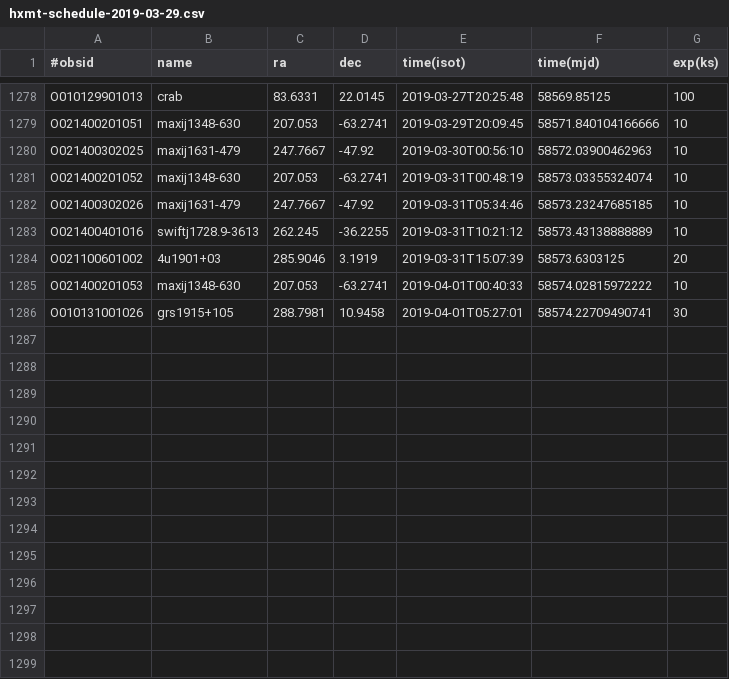
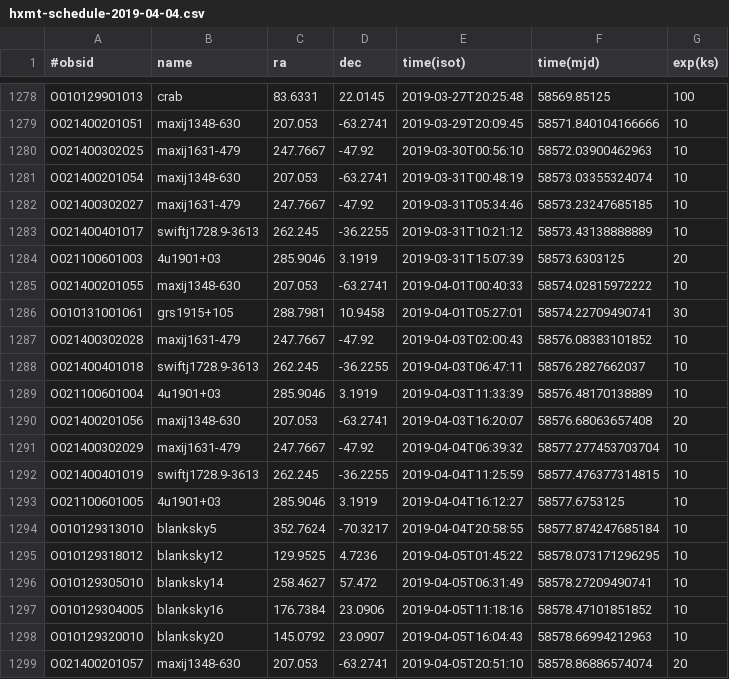
Before and after one commit to drzchang/hxmt, a CSV file: hxmt-schedule-2019-04-04.csv (was hxmt-schedule-2019-03-29.csv), drawn as a sheet; only a part is shown, gaps mark what is left out.

```diff
--- a/hxmt-schedule-2019-03-29.csv
+++ b/hxmt-schedule-2019-04-04.csv
@@ -1280,7 +1280,20 @@ O021400201051,maxij1348-630,207.053,-63.2741,2019-03-29T20:09:45,58571.840104166
 O021400302025,maxij1631-479,247.7667,-47.92,2019-03-30T00:56:10,58572.03900462963,10
-O021400201052,maxij1348-630,207.053,-63.2741,2019-03-31T00:48:19,58573.03355324074,10
-O021400302026,maxij1631-479,247.7667,-47.92,2019-03-31T05:34:46,58573.23247685185,10
-O021400401016,swiftj1728.9-3613,262.245,-36.2255,2019-03-31T10:21:12,58573.43138888889,10
-O021100601002,4u1901+03,285.9046,3.1919,2019-03-31T15:07:39,58573.6303125,20
-O021400201053,maxij1348-630,207.053,-63.2741,2019-04-01T00:40:33,58574.02815972222,10
-O010131001026,grs1915+105,288.7981,10.9458,2019-04-01T05:27:01,58574.22709490741,30
+O021400201054,maxij1348-630,207.053,-63.2741,2019-03-31T00:48:19,58573.03355324074,10
+O021400302027,maxij1631-479,247.7667,-47.92,2019-03-31T05:34:46,58573.23247685185,10
+O021400401017,swiftj1728.9-3613,262.245,-36.2255,2019-03-31T10:21:12,58573.43138888889,10
+O021100601003,4u1901+03,285.9046,3.1919,2019-03-31T15:07:39,58573.6303125,20
+O021400201055,maxij1348-630,207.053,-63.2741,2019-04-01T00:40:33,58574.02815972222,10
+O010131001061,grs1915+105,288.7981,10.9458,2019-04-01T05:27:01,58574.22709490741,30
+O021400302028,maxij1631-479,247.7667,-47.92,2019-04-03T02:00:43,58576.08383101852,10
+O021400401018,swiftj1728.9-3613,262.245,-36.2255,2019-04-03T06:47:11,58576.2827662037,10
+O021100601004,4u1901+03,285.9046,3.1919,2019-04-03T11:33:39,58576.48170138889,10
+O021400201056,maxij1348-630,207.053,-63.2741,2019-04-03T16:20:07,58576.68063657408,20
+O021400302029,maxij1631-479,247.7667,-47.92,2019-04-04T06:39:32,58577.277453703704,10
+O021400401019,swiftj1728.9-3613,262.245,-36.2255,2019-04-04T11:25:59,58577.476377314815,10
+O021100601005,4u1901+03,285.9046,3.1919,2019-04-04T16:12:27,58577.6753125,10
+O010129313010,blanksky5,352.7624,-70.3217,2019-04-04T20:58:55,58577.874247685184,10
+O010129318012,blanksky12,129.9525,4.7236,2019-04-05T01:45:22,58578.073171296295,10
+O010129305010,blanksky14,258.4627,57.472,2019-04-05T06:31:49,58578.27209490741,10
+O010129304005,blanksky16,176.7384,23.0906,2019-04-05T11:18:16,58578.47101851852,10
+O010129320010,blanksky20,145.0792,23.0907,2019-04-05T16:04:43,58578.66994212963,10
+O021400201057,maxij1348-630,207.053,-63.2741,2019-04-05T20:51:10,58578.86886574074,20
```
Also changed, not shown: 1 other file.
